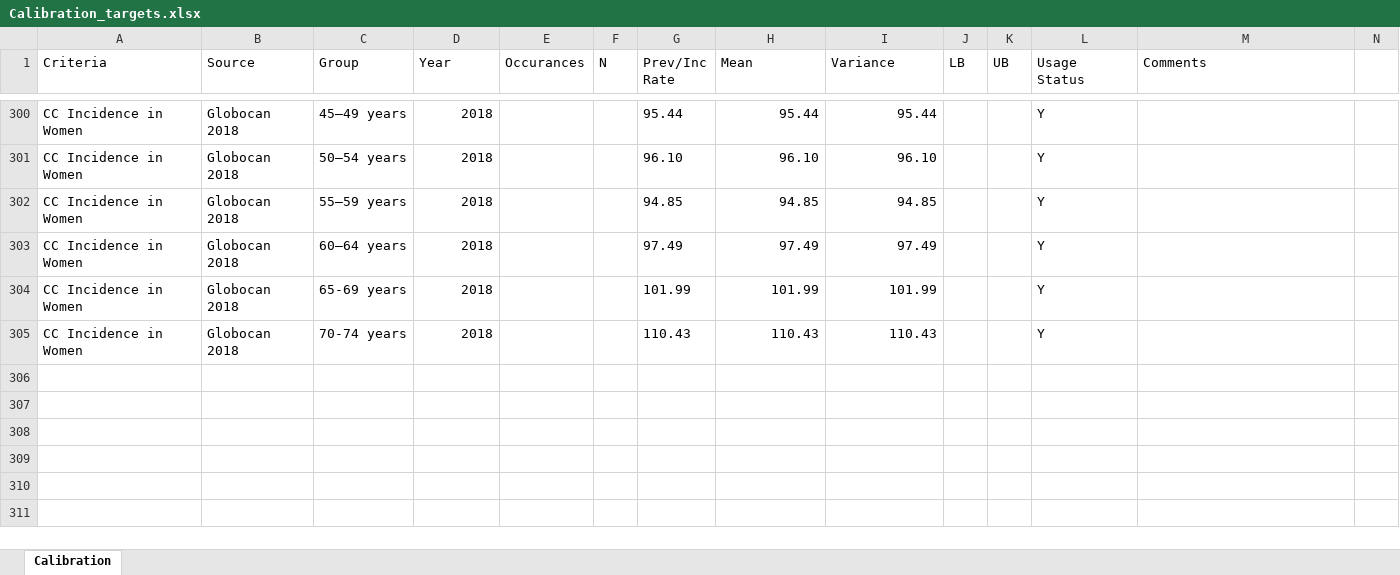
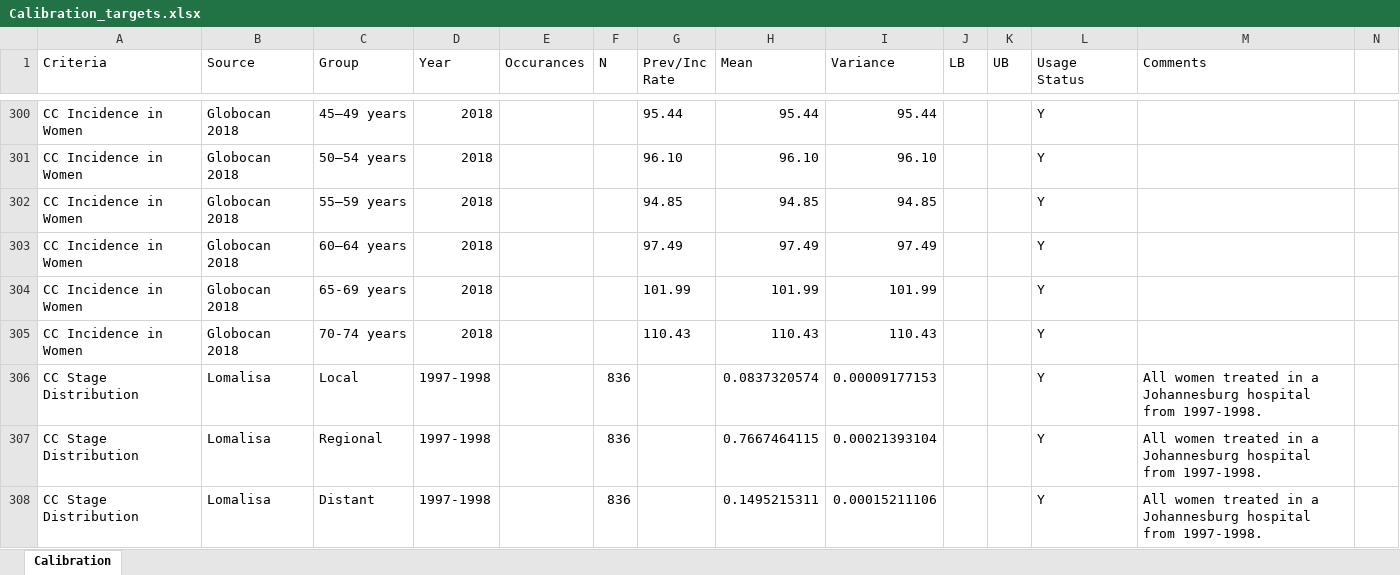
Before and after one commit to ICRC-Models/HHCoM, an Excel workbook: Config/Calibration_targets.xlsx, sheet Calibration, drawn as a sheet; only a part is shown, gaps mark what is left out; values as stored, in another font and other column widths than the file's, no borders; table styles not drawn; rows hold the shown columns only; the diff names each change by its address in the sheet, - before the commit and + after, or states it on an @@ line.

Commit message:
I updated CC progression rates to align with Cari and Evan's papers. I am also recalibrating kSymp based on the same method I used for the Kenya model.

```diff
--- a/Config/Calibration_targets.xlsx (sheet Calibration)
+++ b/Config/Calibration_targets.xlsx (sheet Calibration)
+row 306: CC Stage Distribution | Lomalisa | Local | 1997-1998 |  | 836 |  | 0.0837320574 | 0.00009177153 |  |  | Y | All women treated in a Johannesburg hospital from 1997-1998.
+row 307: CC Stage Distribution | Lomalisa | Regional | 1997-1998 |  | 836 |  | 0.7667464115 | 0.00021393104 |  |  | Y | All women treated in a Johannesburg hospital from 1997-1998.
+row 308: CC Stage Distribution | Lomalisa | Distant | 1997-1998 |  | 836 |  | 0.1495215311 | 0.00015211106 |  |  | Y | All women treated in a Johannesburg hospital from 1997-1998.
```
Also changed, not shown: 5 other files.
